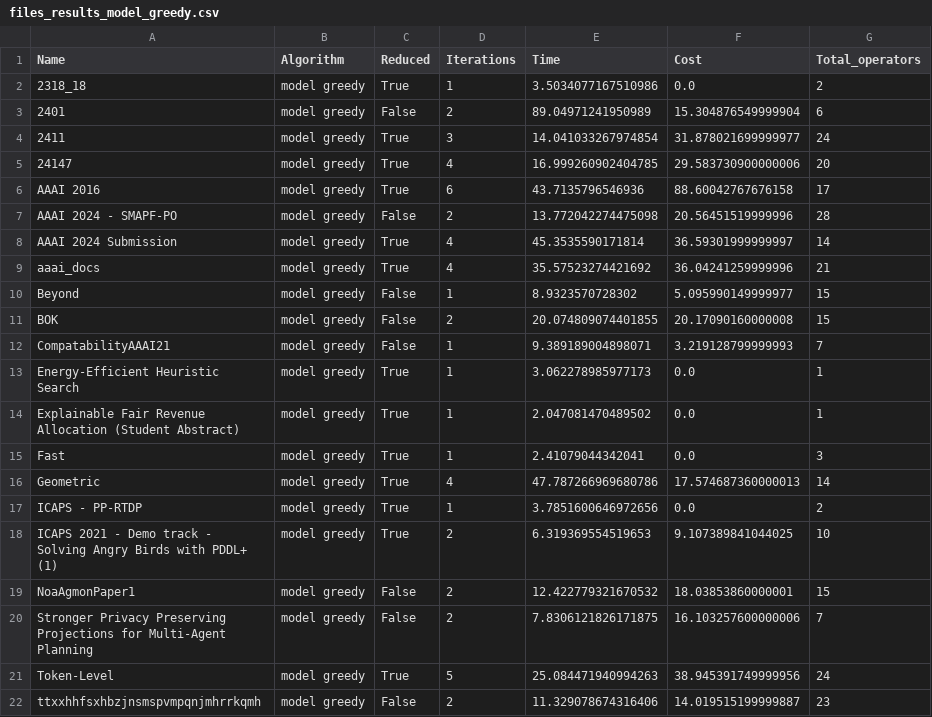
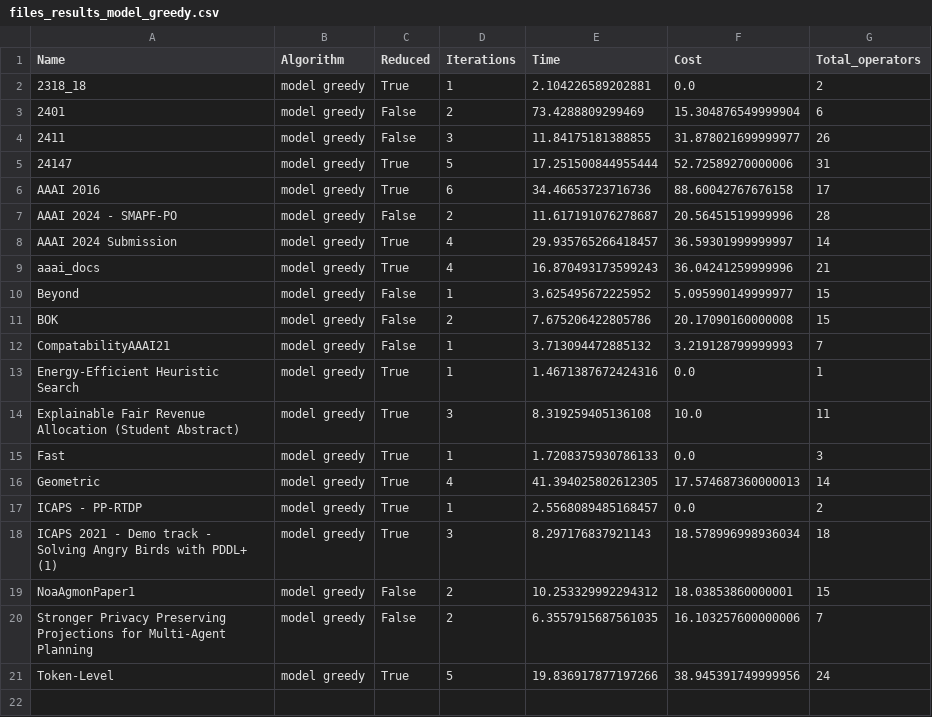
Before and after one commit to OrFuchs12/LaTeX-Paper-Reduction, a CSV file: code/~/results/code/greedy_from_machine/files_results_model_greedy.csv, drawn as a sheet.

```diff
--- a/code/~/results/code/greedy_from_machine/files_results_model_greedy.csv
+++ b/code/~/results/code/greedy_from_machine/files_results_model_greedy.csv
@@ -1,22 +1,21 @@
 Name,Algorithm,Reduced,Iterations,Time,Cost,Total_operators
-2318_18,model greedy,True,1,3.5034077167510986,0.0,2
-2401,model greedy,False,2,89.04971241950989,15.304876549999904,6
-2411,model greedy,True,3,14.041033267974854,31.878021699999977,24
-24147,model greedy,True,4,16.999260902404785,29.583730900000006,20
-AAAI 2016,model greedy,True,6,43.7135796546936,88.60042767676158,17
-AAAI 2024 - SMAPF-PO,model greedy,False,2,13.772042274475098,20.56451519999996,28
-AAAI 2024 Submission,model greedy,True,4,45.3535590171814,36.59301999999997,14
-aaai_docs,model greedy,True,4,35.57523274421692,36.04241259999996,21
-Beyond,model greedy,False,1,8.9323570728302,5.095990149999977,15
-BOK,model greedy,False,2,20.074809074401855,20.17090160000008,15
-CompatabilityAAAI21,model greedy,False,1,9.389189004898071,3.219128799999993,7
-Energy-Efficient Heuristic Search,model greedy,True,1,3.062278985977173,0.0,1
-Explainable Fair Revenue Allocation (Student Abstract),model greedy,True,1,2.047081470489502,0.0,1
-Fast,model greedy,True,1,2.41079044342041,0.0,3
-Geometric,model greedy,True,4,47.787266969680786,17.574687360000013,14
-ICAPS - PP-RTDP,model greedy,True,1,3.7851600646972656,0.0,2
-ICAPS 2021 - Demo track  - Solving Angry Birds with PDDL+ (1),model greedy,True,2,6.319369554519653,9.107389841044025,10
-NoaAgmonPaper1,model greedy,False,2,12.422779321670532,18.03853860000001,15
-Stronger Privacy Preserving Projections for Multi-Agent Planning,model greedy,False,2,7.8306121826171875,16.103257600000006,7
-Token-Level,model greedy,True,5,25.084471940994263,38.945391749999956,24
-ttxxhhfsxhbzjnsmspvmpqnjmhrrkqmh,model greedy,False,2,11.329078674316406,14.019515199999887,23
+2318_18,model greedy,True,1,2.104226589202881,0.0,2
+2401,model greedy,False,2,73.4288809299469,15.304876549999904,6
+2411,model greedy,False,3,11.84175181388855,31.878021699999977,26
+24147,model greedy,True,5,17.251500844955444,52.72589270000006,31
+AAAI 2016,model greedy,True,6,34.46653723716736,88.60042767676158,17
+AAAI 2024 - SMAPF-PO,model greedy,False,2,11.617191076278687,20.56451519999996,28
+AAAI 2024 Submission,model greedy,True,4,29.935765266418457,36.59301999999997,14
+aaai_docs,model greedy,True,4,16.870493173599243,36.04241259999996,21
+Beyond,model greedy,False,1,3.625495672225952,5.095990149999977,15
+BOK,model greedy,False,2,7.675206422805786,20.17090160000008,15
+CompatabilityAAAI21,model greedy,False,1,3.713094472885132,3.219128799999993,7
+Energy-Efficient Heuristic Search,model greedy,True,1,1.4671387672424316,0.0,1
+Explainable Fair Revenue Allocation (Student Abstract),model greedy,True,3,8.319259405136108,10.0,11
+Fast,model greedy,True,1,1.7208375930786133,0.0,3
+Geometric,model greedy,True,4,41.394025802612305,17.574687360000013,14
+ICAPS - PP-RTDP,model greedy,True,1,2.5568089485168457,0.0,2
+ICAPS 2021 - Demo track  - Solving Angry Birds with PDDL+ (1),model greedy,True,3,8.297176837921143,18.578996998936034,18
+NoaAgmonPaper1,model greedy,False,2,10.253329992294312,18.03853860000001,15
+Stronger Privacy Preserving Projections for Multi-Agent Planning,model greedy,False,2,6.3557915687561035,16.103257600000006,7
+Token-Level,model greedy,True,5,19.836917877197266,38.945391749999956,24
```
Also changed, not shown: code/~/results/code/greedy_from_machine/files_non_stop_results_classification_greedy.csv, code/~/results/code/greedy_from_machine/files_results_non_stop_heuristic_greedy.csv, 5 other files.
